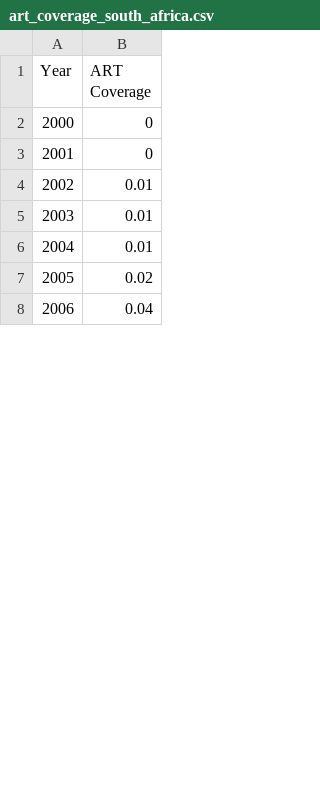
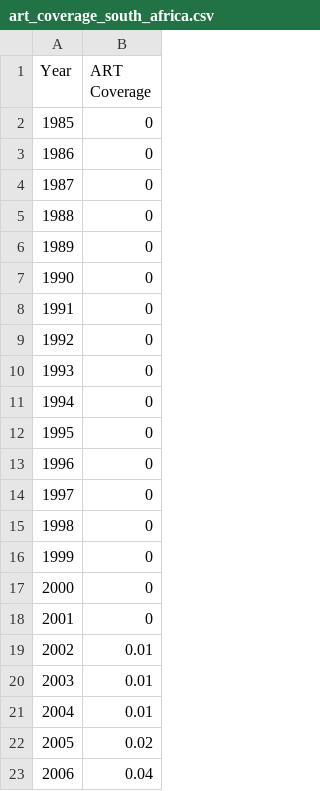
Before and after one commit to amath-idm/hpvsim_pxv_wlwh, a CSV file: data/art_coverage_south_africa.csv, drawn as a sheet; only a part is shown; the diff covers the shown part only; the diff names each change by its address in the sheet, - before the commit and + after, or states it on an @@ line.

```diff
--- a/data/art_coverage_south_africa.csv
+++ b/data/art_coverage_south_africa.csv
+row 2: 1985 | 0
+row 3: 1986 | 0
+row 4: 1987 | 0
+row 5: 1988 | 0
+row 6: 1989 | 0
+row 7: 1990 | 0
+row 8: 1991 | 0
+row 9: 1992 | 0
+row 10: 1993 | 0
+row 11: 1994 | 0
+row 12: 1995 | 0
+row 13: 1996 | 0
+row 14: 1997 | 0
+row 15: 1998 | 0
+row 16: 1999 | 0
```
Also changed, not shown: 10 added rows and 12 edited cells elsewhere in this file.
